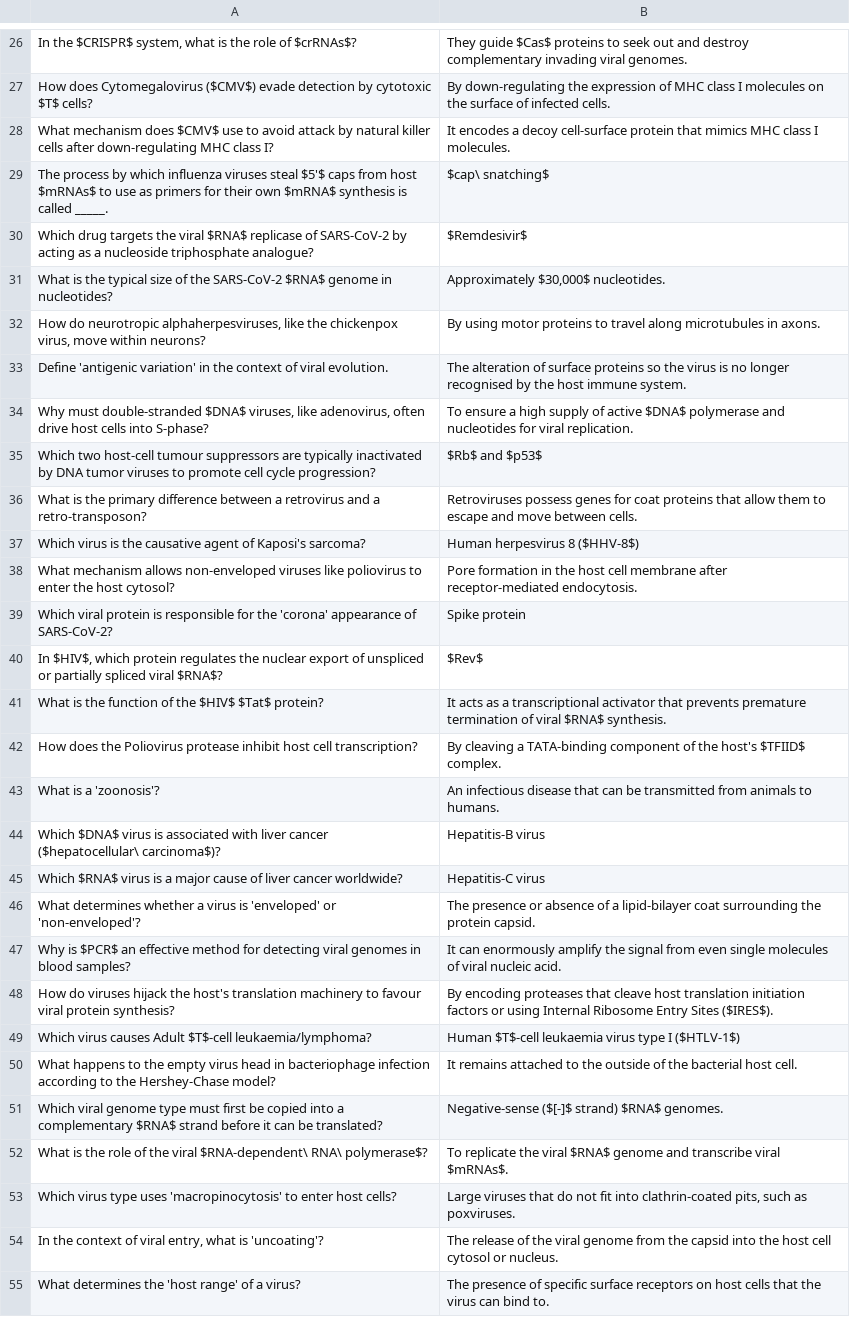
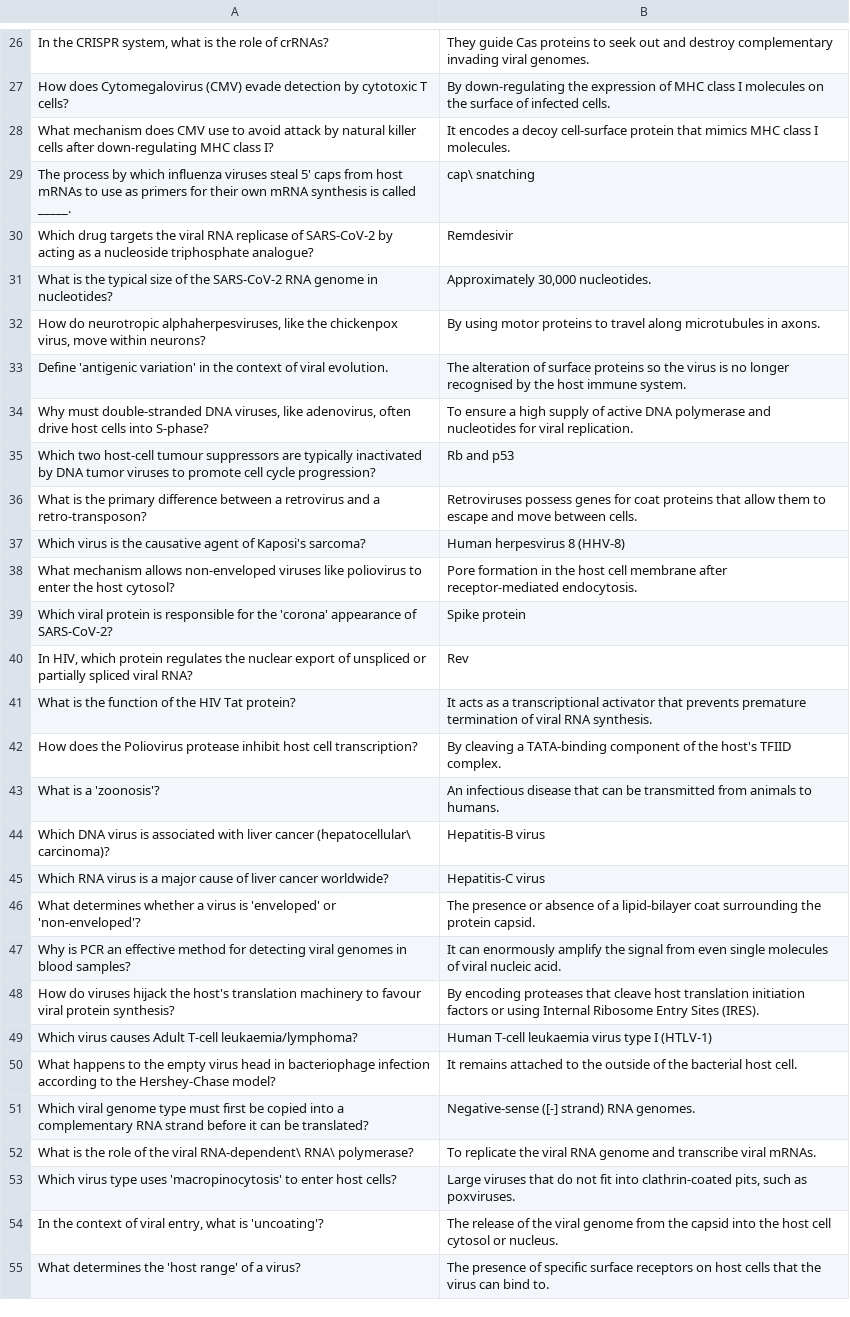
Before and after one commit to cristyyalbertyy-hub/BiologyGenetics, a CSV file: public/media/CF_V_Q.csv, drawn as a sheet; only a part is shown, gaps mark what is left out; the diff covers the shown part only; the diff names each change by its address in the sheet, - before the commit and + after, or states it on an @@ line.

```diff
--- a/public/media/CF_V_Q.csv
+++ b/public/media/CF_V_Q.csv
-A26: In the $CRISPR$ system, what is the role of $crRNAs$?
+A26: In the CRISPR system, what is the role of crRNAs?
-B26: They guide $Cas$ proteins to…
+B26: They guide Cas proteins to…
-A27: …does Cytomegalovirus ($CMV$) evade detection by cytotoxic $T$ cells?
+A27: …does Cytomegalovirus (CMV) evade detection by cytotoxic T cells?
-A28: …mechanism does $CMV$ use to…
+A28: …mechanism does CMV use to…
-A29: …viruses steal $5'$ caps from host $mRNAs$ to use as primers for their own $mRNA$ synthesis is…
+A29: …viruses steal 5' caps from host mRNAs to use as primers for their own mRNA synthesis is…
-B29: $cap\ snatching$
+B29: cap\ snatching
-A30: …the viral $RNA$ replicase of…
+A30: …the viral RNA replicase of…
-B30: $Remdesivir$
+B30: Remdesivir
-A31: …the SARS-CoV-2 $RNA$ genome in…
+A31: …the SARS-CoV-2 RNA genome in…
-B31: Approximately $30,000$ nucleotides.
+B31: Approximately 30,000 nucleotides.
-A34: …must double-stranded $DNA$ viruses, like…
+A34: …must double-stranded DNA viruses, like…
-B34: …of active $DNA$ polymerase and…
+B34: …of active DNA polymerase and…
-B35: $Rb$ and $p53$
+B35: Rb and p53
-B37: Human herpesvirus 8 ($HHV-8$)
+B37: Human herpesvirus 8 (HHV-8)
-A40: In $HIV$, which protein regulates the nuclear export of unspliced or partially spliced viral $RNA$?
+A40: In HIV, which protein regulates the nuclear export of unspliced or partially spliced viral RNA?
-B40: $Rev$
+B40: Rev
-A41: …of the $HIV$ $Tat$ protein?
+A41: …of the HIV Tat protein?
-B41: …of viral $RNA$ synthesis.
+B41: …of viral RNA synthesis.
-B42: …the host's $TFIID$ complex.
+B42: …the host's TFIID complex.
-A44: Which $DNA$ virus is associated with liver cancer ($hepatocellular\ carcinoma$)?
+A44: Which DNA virus is associated with liver cancer (hepatocellular\ carcinoma)?
-A45: Which $RNA$ virus is…
+A45: Which RNA virus is…
-A47: Why is $PCR$ an effective…
+A47: Why is PCR an effective…
-B48: …Entry Sites ($IRES$).
+B48: …Entry Sites (IRES).
-A49: …causes Adult $T$-cell leukaemia/lymphoma?
+A49: …causes Adult T-cell leukaemia/lymphoma?
-B49: Human $T$-cell leukaemia virus type I ($HTLV-1$)
+B49: Human T-cell leukaemia virus type I (HTLV-1)
-A51: …a complementary $RNA$ strand before…
+A51: …a complementary RNA strand before…
-B51: Negative-sense ($[-]$ strand) $RNA$ genomes.
+B51: Negative-sense ([-] strand) RNA genomes.
-A52: …the viral $RNA-dependent\ RNA\ polymerase$?
+A52: …the viral RNA-dependent\ RNA\ polymerase?
-B52: …the viral $RNA$ genome and transcribe viral $mRNAs$.
+B52: …the viral RNA genome and transcribe viral mRNAs.
```
Also changed, not shown: 56 edited cells elsewhere in this file, public/media/CB_P_Q.csv, public/media/CB_TS_Q.csv, 16 other files.
